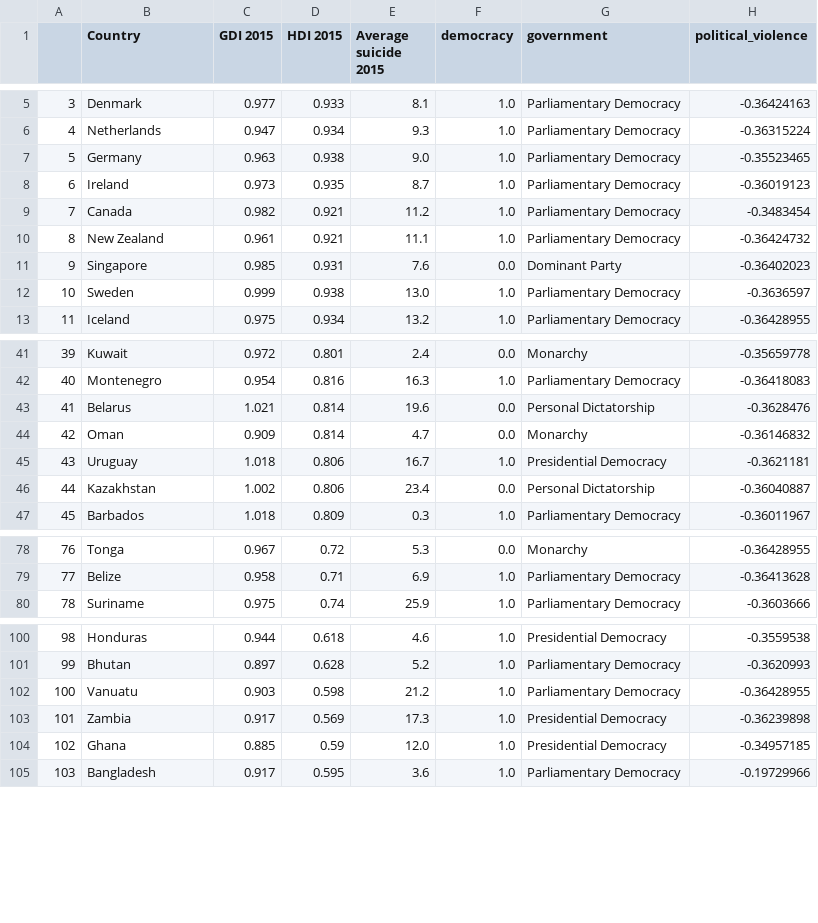
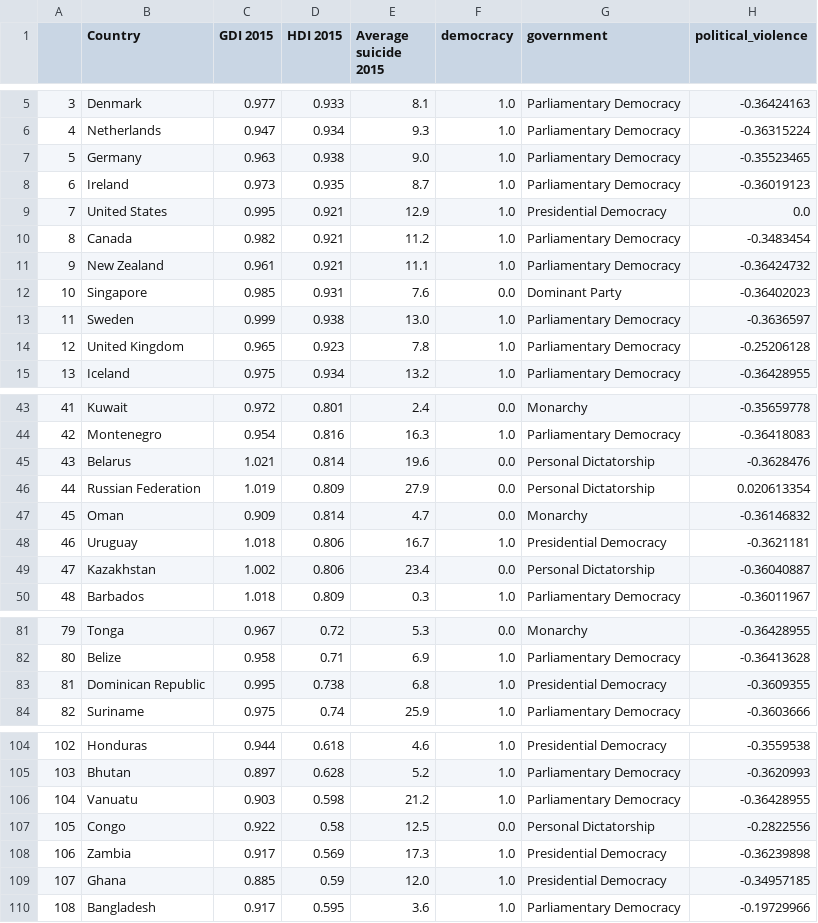
Before and after one commit to Lloydster25/Informatievisualisatie, a CSV file: docs/databases/FINAL DATASET.csv, drawn as a sheet; only a part is shown, gaps mark what is left out; addresses are those after the commit; the diff names each change by its address in the sheet, - before the commit and + after, or states it on an @@ line.

```diff
--- a/docs/databases/FINAL DATASET.csv
+++ b/docs/databases/FINAL DATASET.csv
+row 9: 7 | United States | 0.995 | 0.921 | 12.9 | 1.0 | Presidential Democracy | 0.0
@@ column A renumbered from row 10 down @@
+row 14: 12 | United Kingdom | 0.965 | 0.923 | 7.8 | 1.0 | Parliamentary Democracy | -0.25206128
+row 46: 44 | Russian Federation | 1.019 | 0.809 | 27.9 | 0.0 | Personal Dictatorship | 0.020613354
+row 83: 81 | Dominican Republic | 0.995 | 0.738 | 6.8 | 1.0 | Presidential Democracy | -0.3609355
+row 107: 105 | Congo | 0.922 | 0.58 | 12.5 | 0.0 | Personal Dictatorship | -0.2822556
```
Also changed, not shown: docs/databases/IV DATASET 3.csv, 4 other files.
